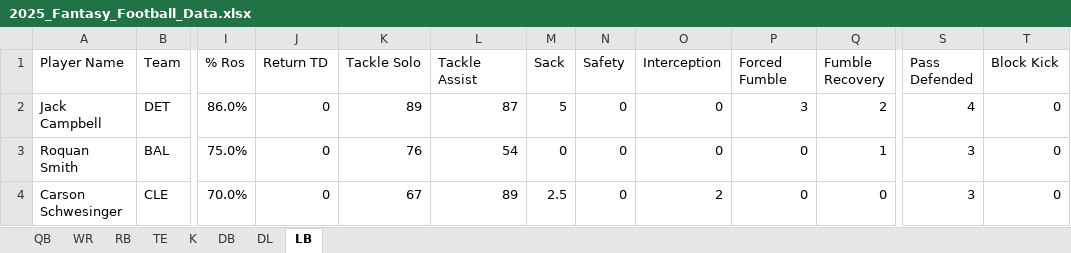
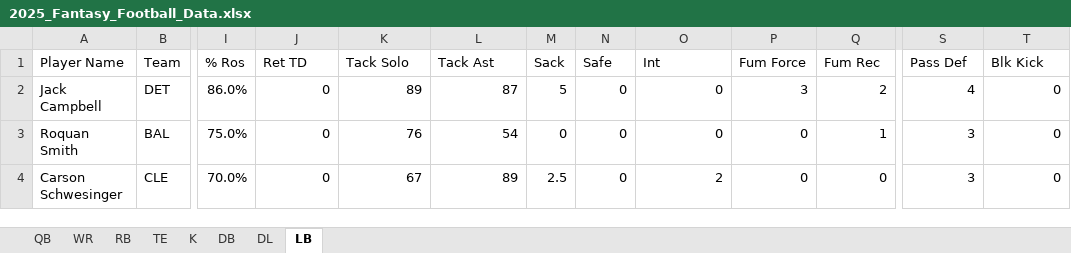
Before and after one commit to bbowski/runthisleague, an Excel workbook: 2025_Fantasy_Football_Data.xlsx, sheet LB, drawn as a sheet; only a part is shown, gaps mark what is left out; values as stored, in another font and other column widths than the file's, no borders; table styles not drawn; the diff names each change by its address in the sheet, - before the commit and + after, or states it on an @@ line.

```diff
--- a/2025_Fantasy_Football_Data.xlsx (sheet LB)
+++ b/2025_Fantasy_Football_Data.xlsx (sheet LB)
-J1: Return TD
+J1: Ret TD
-K1: Tackle Solo
+K1: Tack Solo
-L1: Tackle Assist
+L1: Tack Ast
-N1: Safety
+N1: Safe
-O1: Interception
+O1: Int
-P1: Forced Fumble
+P1: Fum Force
-Q1: Fumble Recovery
+Q1: Fum Rec
-S1: Pass Defended
+S1: Pass Def
-T1: Block Kick
+T1: Blk Kick
```
Also changed, not shown: sheet WR, sheet RB, sheet QB, sheet TE, sheet K, sheet DL, 1 more sheet.
